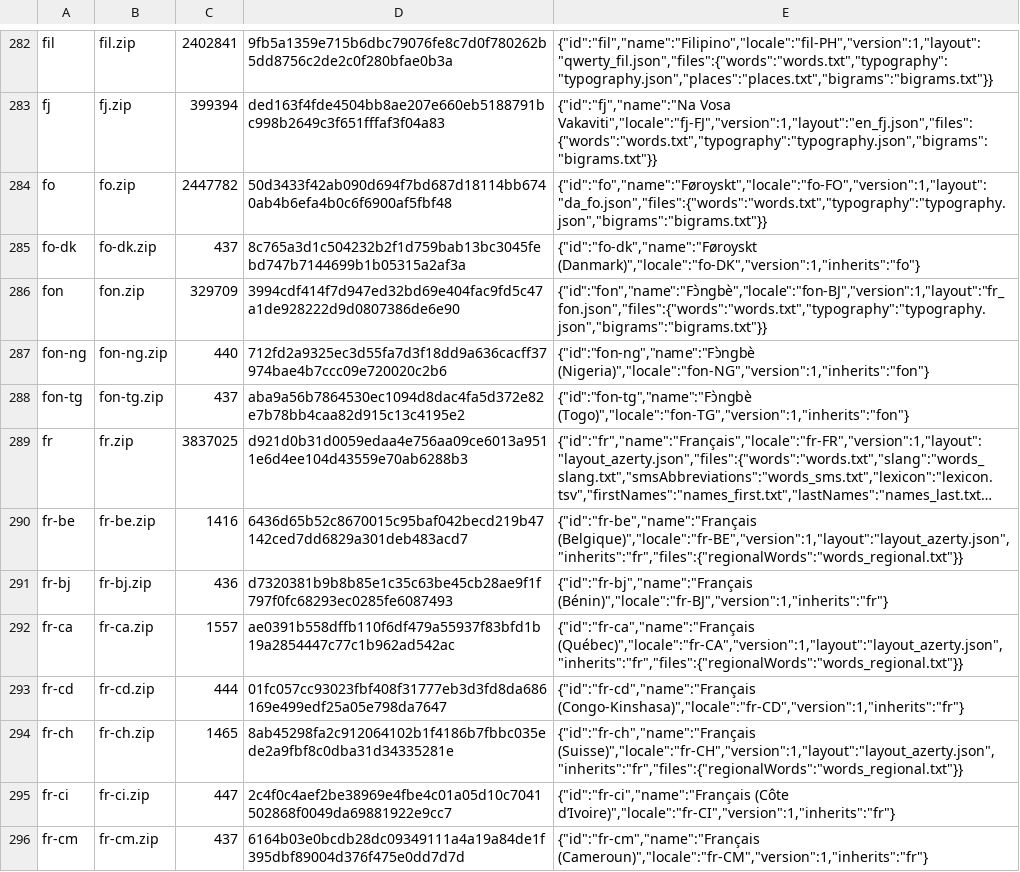
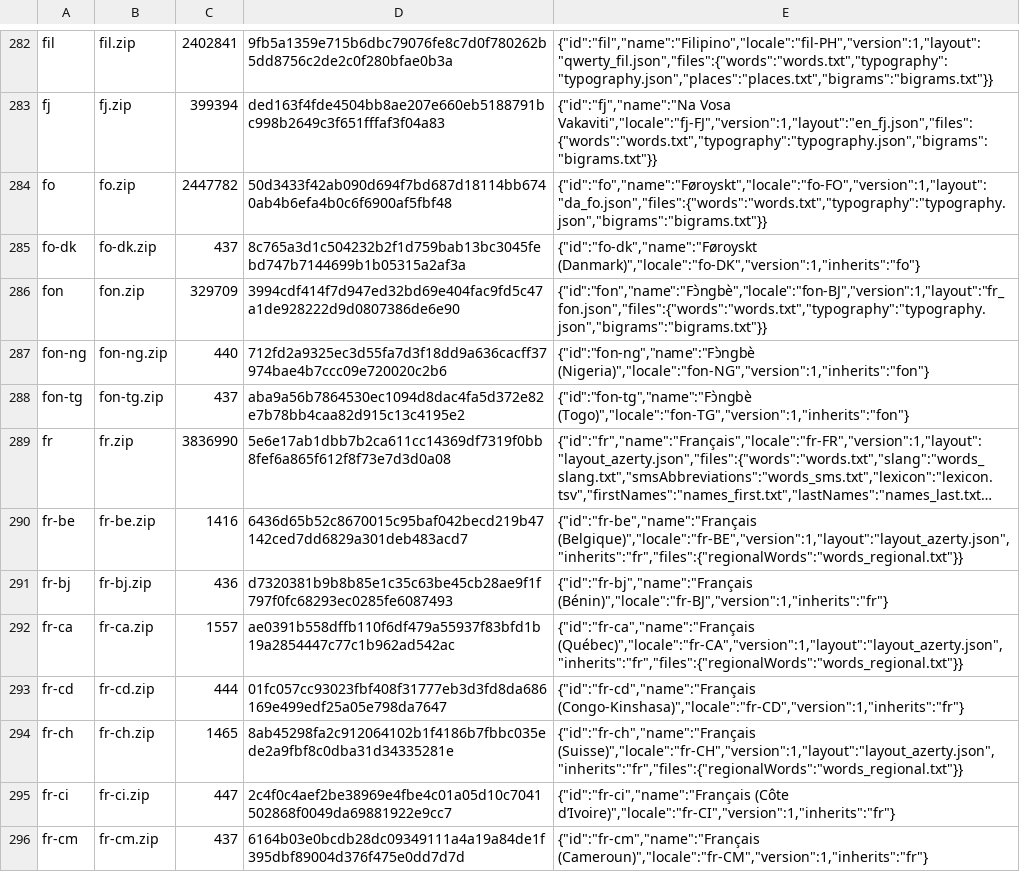
Before and after one commit to Correctors-lang/clavier-langues, a TSV file: catalogue.tsv, drawn as a sheet; only a part is shown, gaps mark what is left out; long unchanged cells end in …; the diff names each change by its address in the sheet, - before the commit and + after, or states it on an @@ line.

```diff
--- a/catalogue.tsv
+++ b/catalogue.tsv
-C289: 3837025
+C289: 3836990
-D289: d921d0b31d0059edaa4e756aa09ce6013a9511e6d4ee104d43559e70ab6288b3
+D289: 5e6e17ab1dbb7b2ca611cc14369df7319f0bb8fef6a865f612f8f73e7d3d0a08
```
Also changed, not shown: 1 other file.
